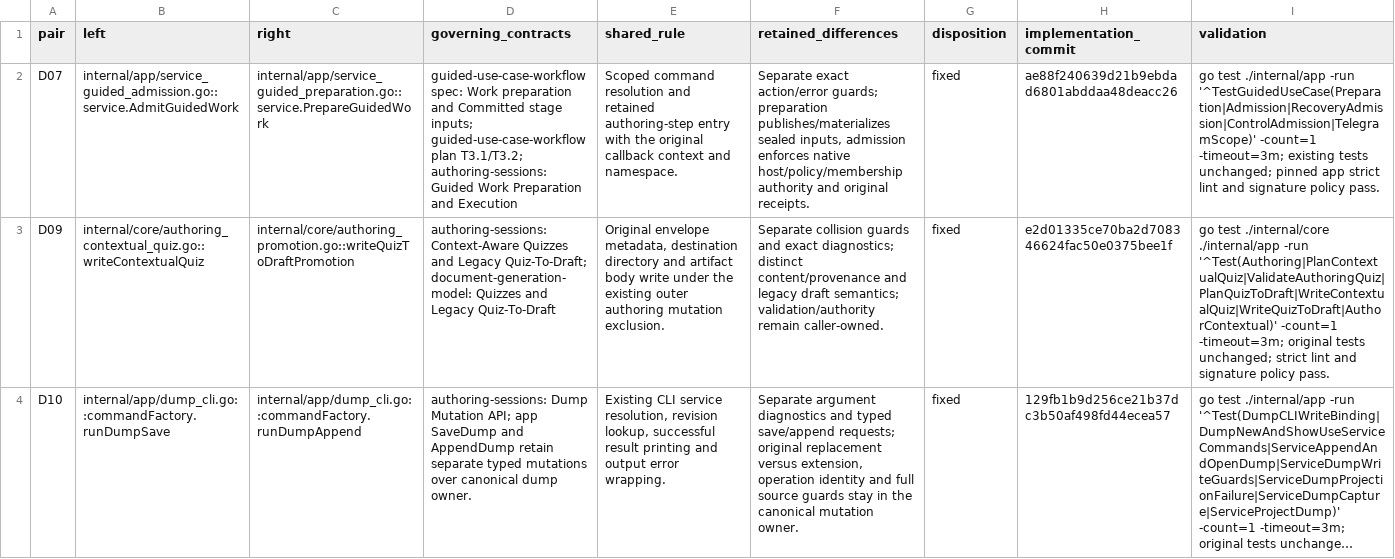
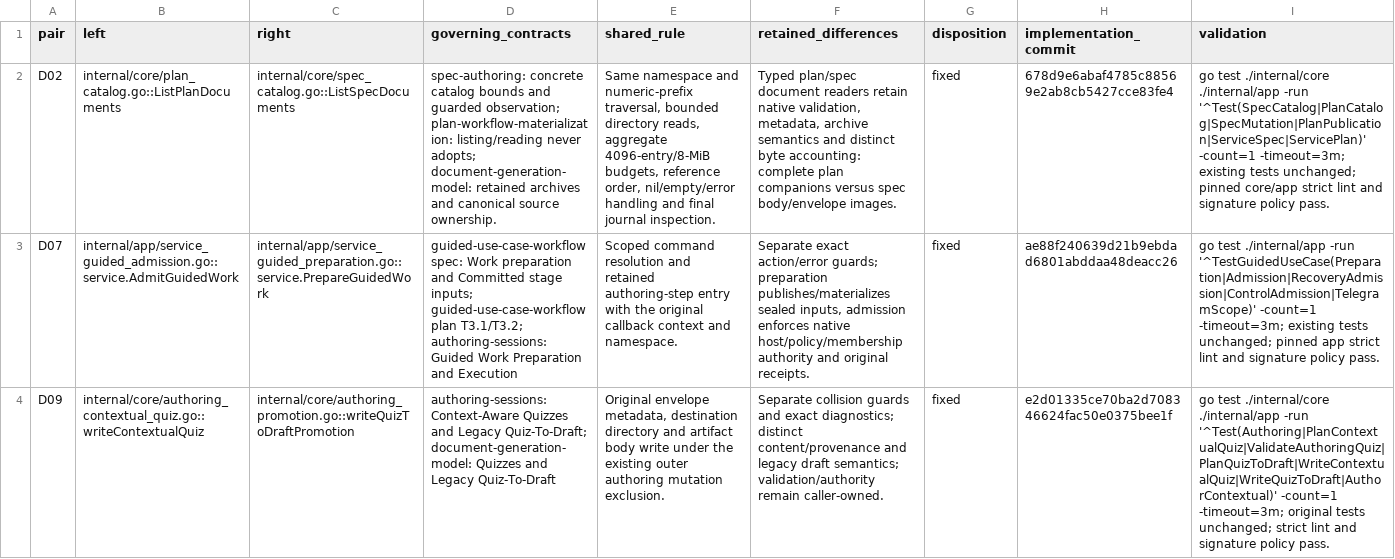
Before and after one commit to adrianpk/chr, a CSV file: ops/default/plan/code-quality-remediation-slice-9-duplicates.csv, drawn as a sheet; only a part is shown; the shorter side is filled out with more unchanged rows; long unchanged cells end in …; the diff names each change by its address in the sheet, - before the commit and + after, or states it on an @@ line.

Commit message:
chore(ops): record quality authoring extraction checkpoint

```diff
--- a/ops/default/plan/code-quality-remediation-slice-9-duplicates.csv
+++ b/ops/default/plan/code-quality-remediation-slice-9-duplicates.csv
+row 2: D02 | internal/core/plan_catalog.go::ListPlanDocuments | internal/core/spec_catalog.go::ListSpecDocuments | spec-authoring: concrete catalog bounds and guarded observation; plan-workflow-materialization: listing/reading never adopts; document-generation-model: retained archives and canonical source ownership. | Same namespace and numeric-prefix traversal, bounded directory reads, aggregate 4096-entry/8-MiB budgets, reference order, nil/empty/error handling and final journal inspection. | Typed plan/spec document readers retain native validation, metadata, archive semantics and distinct byte accounting: complete plan companions versus spec body/envelope images. | fixed | 678d9e6abaf4785c88569e2ab8cb5427cce83fe4 | go test ./internal/core ./internal/app -run '^Test(SpecCatalog|PlanCatalog|SpecMutation|PlanPublication|ServiceSpec|ServicePlan)' -count=1 -timeout=3m; existing tests unchanged; pinned core/app strict lint and signature policy pass.
```
Also changed, not shown: 3 other files.
